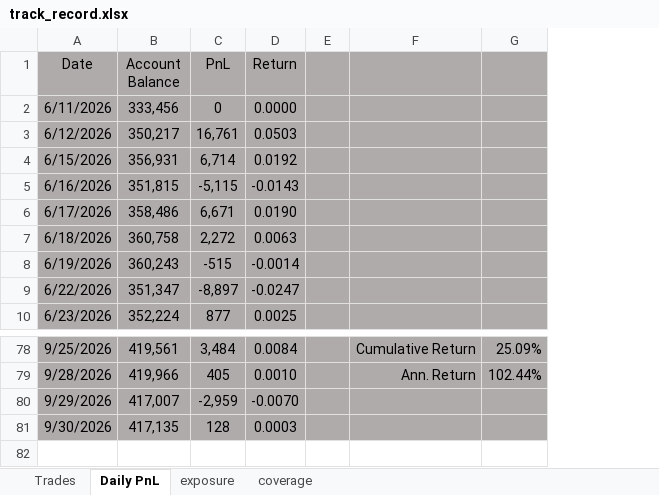
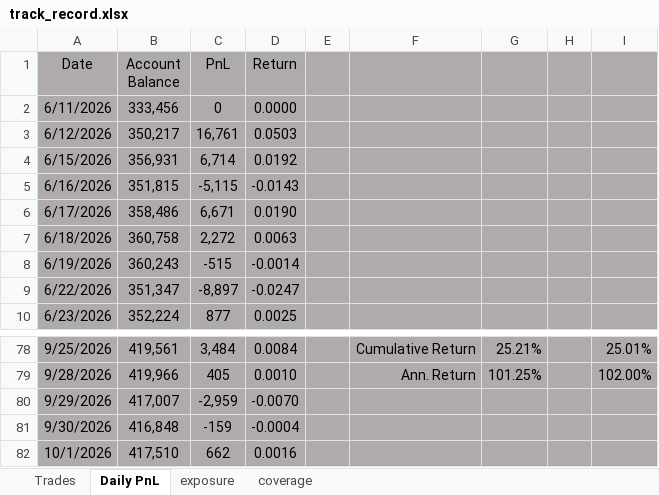
Before and after one commit to bkayabkaya/bookmonitor, an Excel workbook: track_record.xlsx, sheet Daily PnL, drawn as a sheet; only a part is shown, gaps mark what is left out; values as stored, in another font and other column widths than the file's, no borders; removed rows and columns are numbered as before the commit, all else as after; the diff names each change by its address in the sheet, - before the commit and + after, or states it on an @@ line.

```diff
--- a/track_record.xlsx (sheet Daily PnL)
+++ b/track_record.xlsx (sheet Daily PnL)
-column G, rows 78-79: 25.09% | 102.44%
+column G, rows 78-79: 25.21% | 101.25%
+column H, empty
+column I, rows 78-79: 25.01% | 102.00%
-B81 (Account Balance): 417,135
+B81 (Account Balance): 416,848
-C81 (PnL): 128
+C81 (PnL): -159
-D81 (Return): 0.0003
+D81 (Return): -0.0004
+row 82: 10/1/2026 | 417,510 | 662 | 0.0016
```
Also changed, not shown: sheet Trades, sheet exposure, formulas that keep their value.
